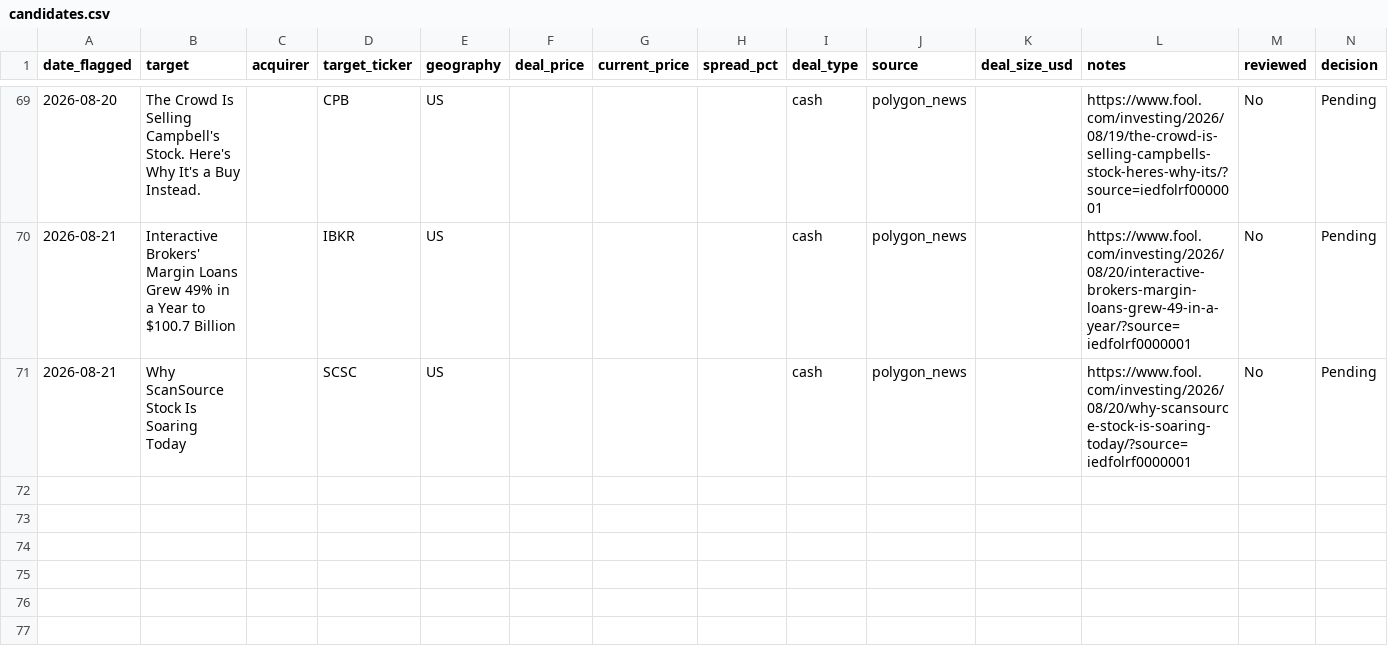
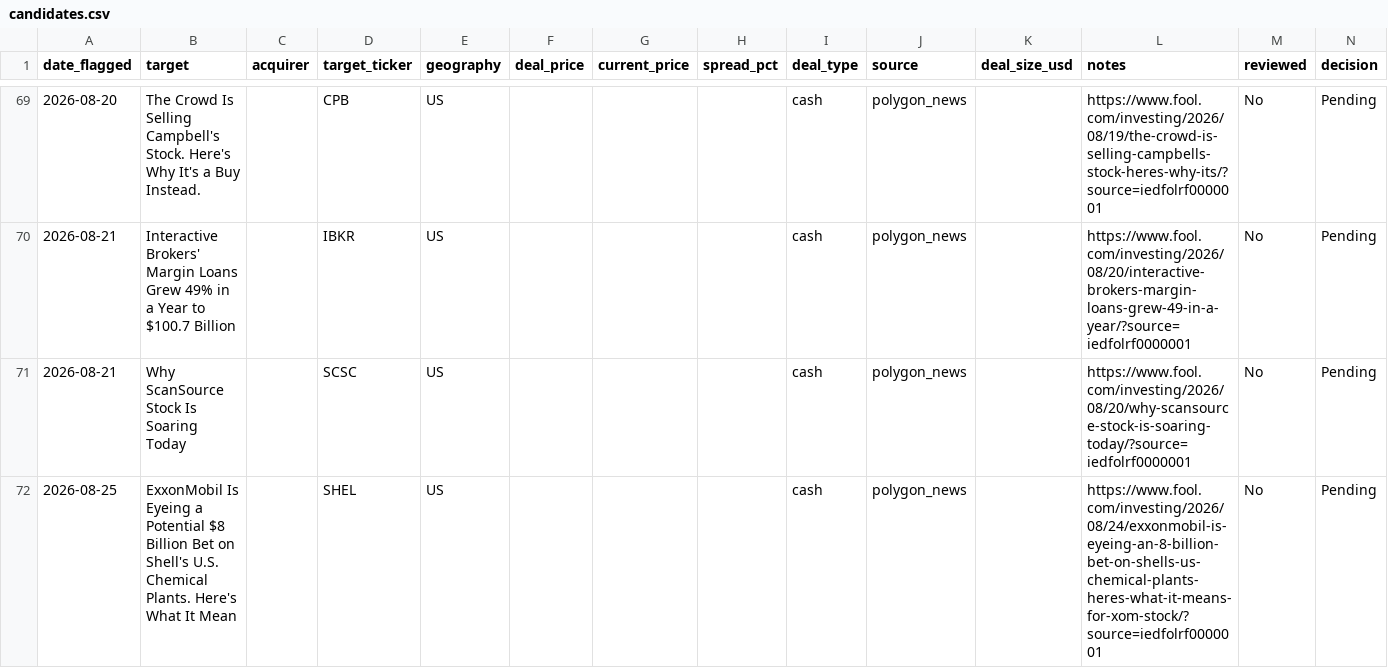
Before and after one commit to Chyde2010/merger_arb_test, a CSV file: data/candidates.csv, drawn as a sheet; only a part is shown, gaps mark what is left out; the diff names each change by its address in the sheet, - before the commit and + after, or states it on an @@ line.

```diff
--- a/data/candidates.csv
+++ b/data/candidates.csv
+row 72: 2026-08-25 | ExxonMobil Is Eyeing a Potential $8 Billion Bet on Shell's U.S. Chemical Plants. Here's What It Mean |  | SHEL | US |  |  |  | cash | polygon_news |  | https://www.fool.com/investing/2026/08/24/exxonmobil-is-eyeing-an-8-billion-bet-on-shells-us-chemical-plants-heres-what-it-means-for-xom-stock/?source=iedfolrf0000001 | No | Pending
```
Also changed, not shown: data/performance.csv, 1 other file.
